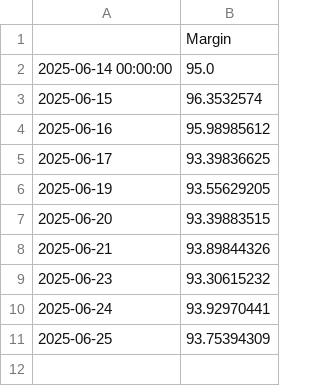
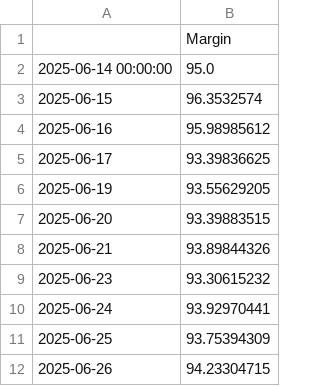
Before and after one commit to d-dubinin/crypto-pair-trading, a CSV file: PnL.csv, drawn as a sheet.

```diff
--- a/PnL.csv
+++ b/PnL.csv
@@ -11 +11,2 @@
 2025-06-25,93.75394309
+2025-06-26,94.23304715
```
Also changed, not shown: 2 other files.
